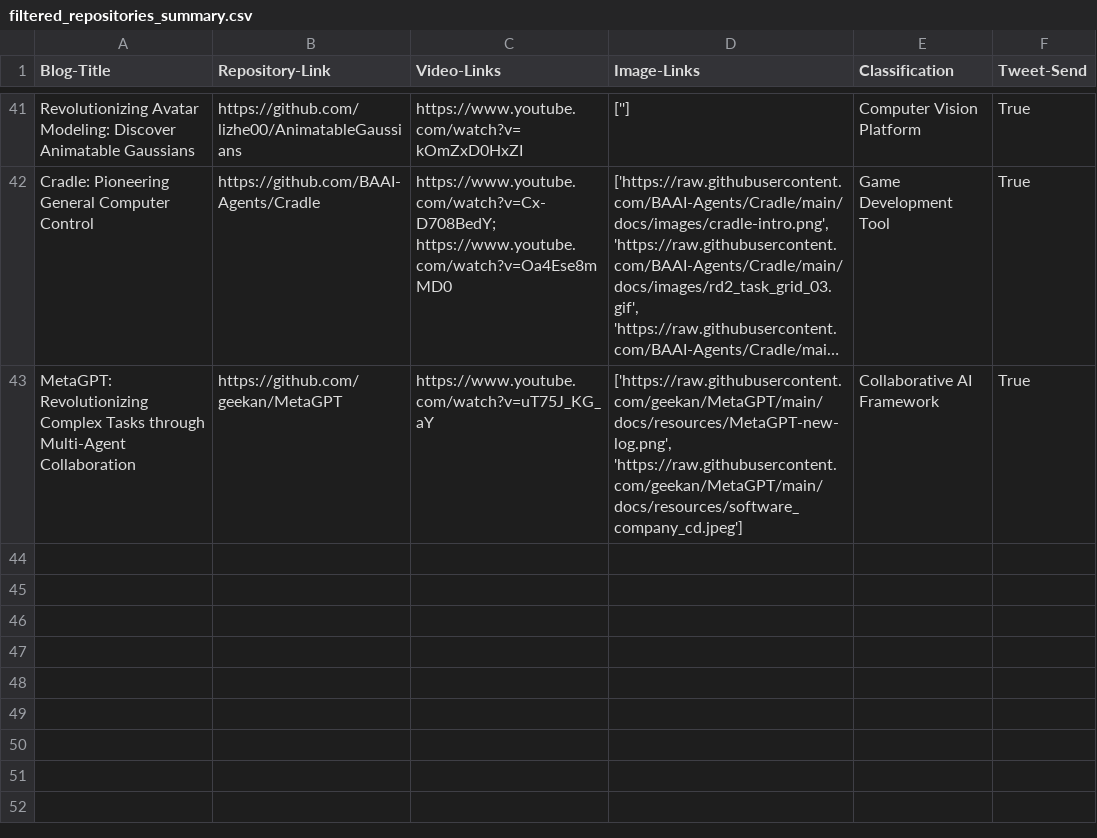
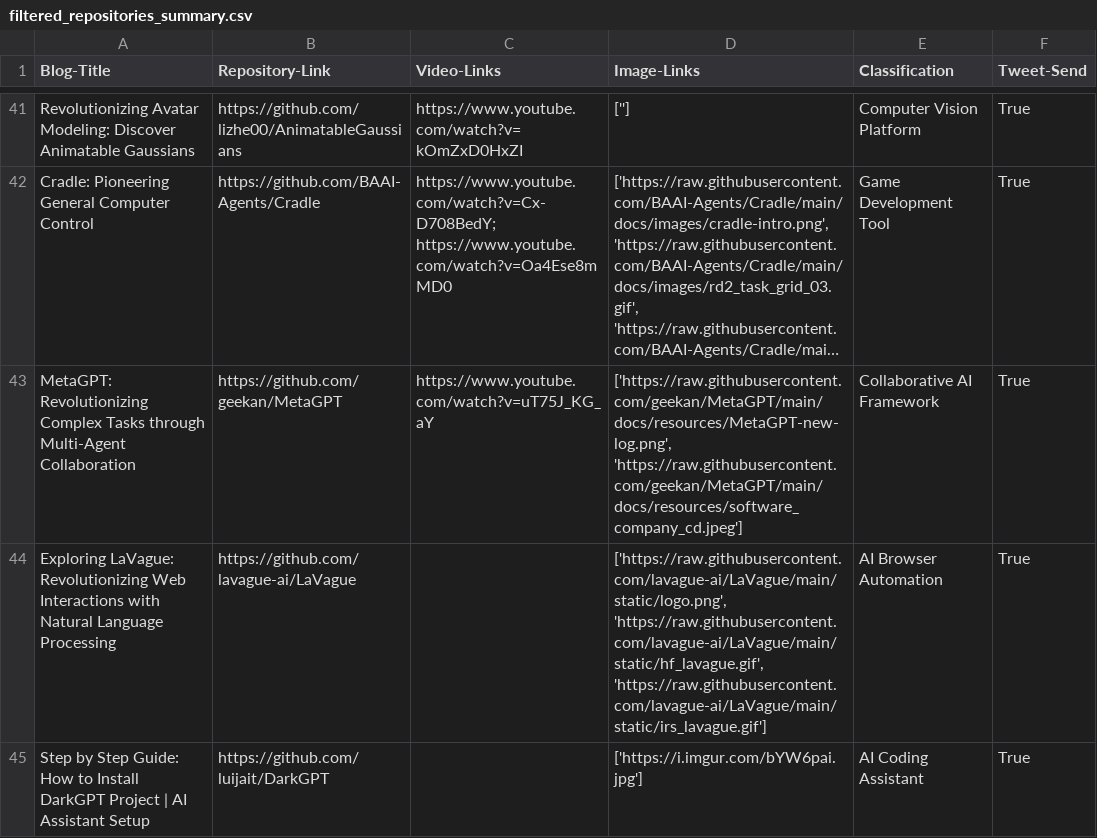
Before and after one commit to DanielTea/control-f-github-trending-analysis, a CSV file: filtered_repositories_summary.csv, drawn as a sheet; only a part is shown, gaps mark what is left out; long unchanged cells end in …; the diff names each change by its address in the sheet, - before the commit and + after, or states it on an @@ line.

```diff
--- a/filtered_repositories_summary.csv
+++ b/filtered_repositories_summary.csv
+row 44: Exploring LaVague: Revolutionizing Web Interactions with Natural Language Processing | https://github.com/lavague-ai/LaVague |  | ['https://raw.githubusercontent.com/lavague-ai/LaVague/main/static/logo.png', 'https://raw.githubusercontent.com/lavague-ai/LaVague/main/static/hf_lavague.gif', 'https://raw.githubusercontent.com/lavague-ai/LaVague/main/static/irs_lavague.gif'] | AI Browser Automation | True
+row 45: Step by Step Guide: How to Install DarkGPT Project | AI Assistant Setup | https://github.com/luijait/DarkGPT |  | ['https://i.imgur.com/bYW6pai.jpg'] | AI Coding Assistant | True
```
Also changed, not shown: 1 other file.
